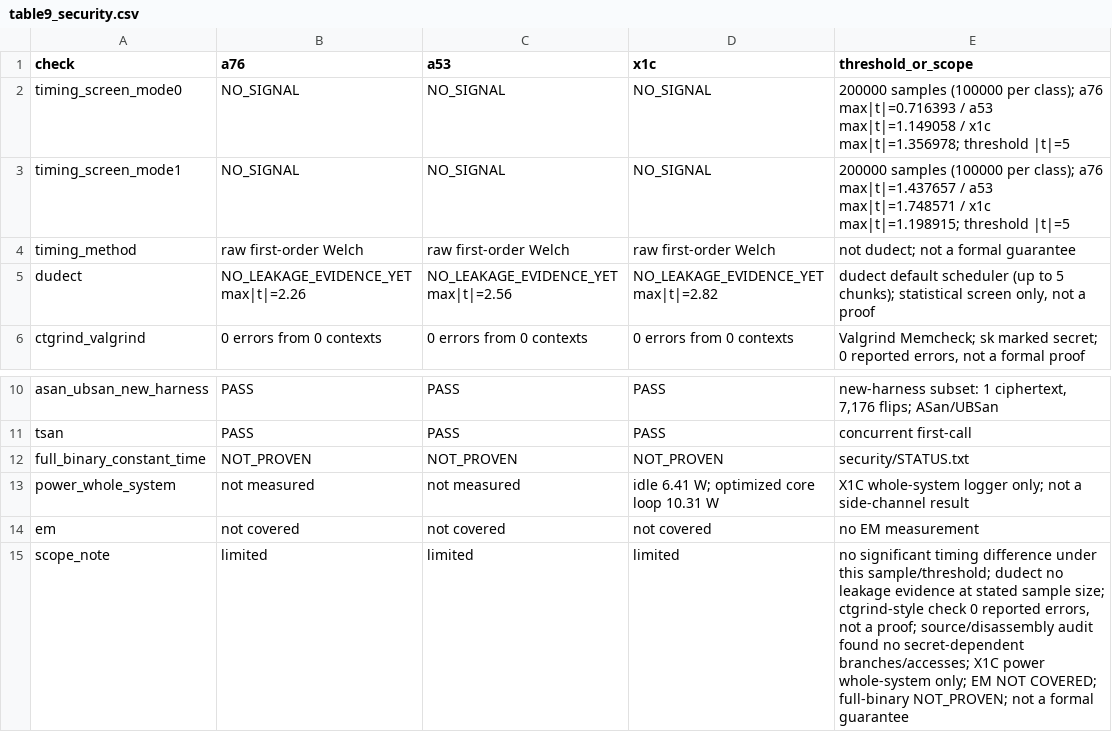
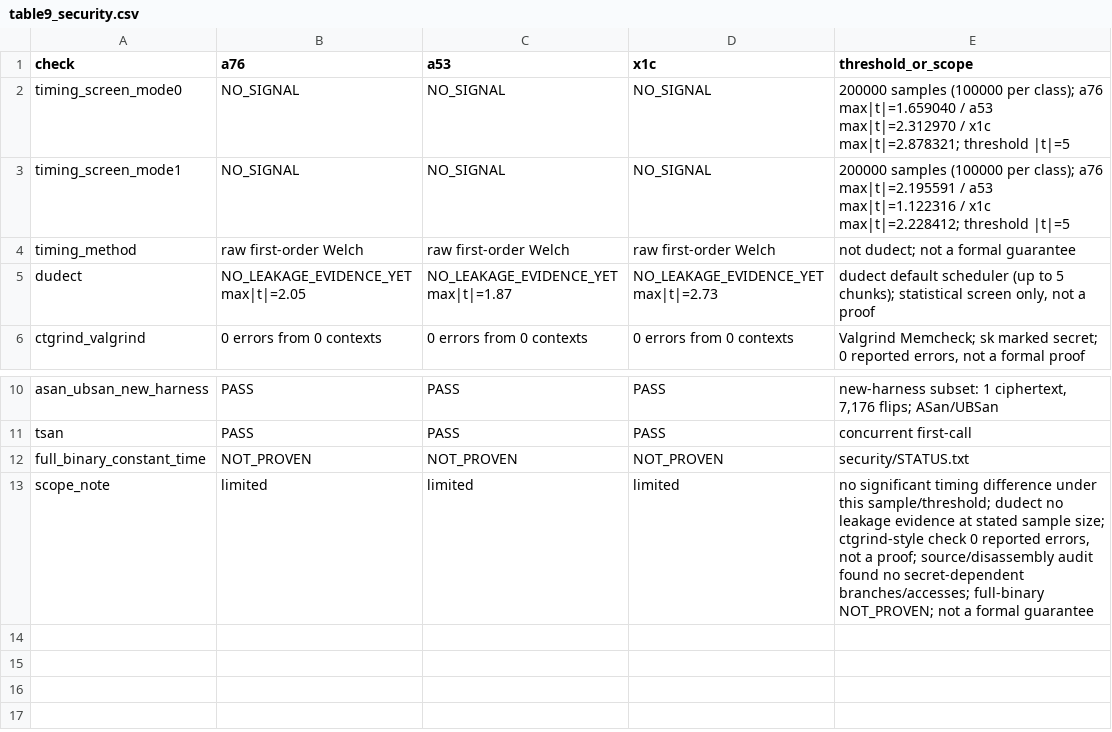
Before and after one commit to karry190805/sntrup653-crt-neon, a CSV file: results/table9_security.csv, drawn as a sheet; only a part is shown, gaps mark what is left out.

Commit message:
sync 2026-11-10 validated source packages
- update optimized crypto_core_multsntrup653.c for a53/a76/x1c
- refresh expected core hashes, source manifests, range/security docs
- refresh result tables (PMU, KEM, ablation, security) from 11-10 run

```diff
--- a/results/table9_security.csv
+++ b/results/table9_security.csv
@@ -1,6 +1,6 @@
 check,a76,a53,x1c,threshold_or_scope
-timing_screen_mode0,NO_SIGNAL,NO_SIGNAL,NO_SIGNAL,200000 samples (100000 per class); a76 max|t|=0.716393 / a53 max|t|=1.149058 / x1c max|t|=1.356978; threshold |t|=5
-timing_screen_mode1,NO_SIGNAL,NO_SIGNAL,NO_SIGNAL,200000 samples (100000 per class); a76 max|t|=1.437657 / a53 max|t|=1.748571 / x1c max|t|=1.198915; threshold |t|=5
+timing_screen_mode0,NO_SIGNAL,NO_SIGNAL,NO_SIGNAL,200000 samples (100000 per class); a76 max|t|=1.659040 / a53 max|t|=2.312970 / x1c max|t|=2.878321; threshold |t|=5
+timing_screen_mode1,NO_SIGNAL,NO_SIGNAL,NO_SIGNAL,200000 samples (100000 per class); a76 max|t|=2.195591 / a53 max|t|=1.122316 / x1c max|t|=2.228412; threshold |t|=5
 timing_method,raw first-order Welch,raw first-order Welch,raw first-order Welch,not dudect; not a formal guarantee
-dudect,NO_LEAKAGE_EVIDENCE_YET max|t|=2.26,NO_LEAKAGE_EVIDENCE_YET max|t|=2.56,NO_LEAKAGE_EVIDENCE_YET max|t|=2.82,"dudect default scheduler (up to 5 chunks); statistical screen only, not a proof"
+dudect,NO_LEAKAGE_EVIDENCE_YET max|t|=2.05,NO_LEAKAGE_EVIDENCE_YET max|t|=1.87,NO_LEAKAGE_EVIDENCE_YET max|t|=2.73,"dudect default scheduler (up to 5 chunks); statistical screen only, not a proof"
 ctgrind_valgrind,0 errors from 0 contexts,0 errors from 0 contexts,0 errors from 0 contexts,"Valgrind Memcheck; sk marked secret; 0 reported errors, not a formal proof"
@@ -12,4 +12,2 @@ tsan,PASS,PASS,PASS,concurrent first-call
 full_binary_constant_time,NOT_PROVEN,NOT_PROVEN,NOT_PROVEN,security/STATUS.txt
-power_whole_system,not measured,not measured,idle 6.41 W; optimized core loop 10.31 W,X1C whole-system logger only; not a side-channel result
-em,not covered,not covered,not covered,no EM measurement
-scope_note,limited,limited,limited,"no significant timing difference under this sample/threshold; dudect no leakage evidence at stated sample size; ctgrind-style check 0 reported errors, not a proof; source/disassembly audit found no secret-dependent branches/accesses; X1C power whole-system only; EM NOT COVERED; full-binary NOT_PROVEN; not a formal guarantee"
+scope_note,limited,limited,limited,"no significant timing difference under this sample/threshold; dudect no leakage evidence at stated sample size; ctgrind-style check 0 reported errors, not a proof; source/disassembly audit found no secret-dependent branches/accesses; full-binary NOT_PROVEN; not a formal guarantee"
```
Also changed, not shown: results/board_hash_check.csv, results/sha_binding.csv, 28 other files.
